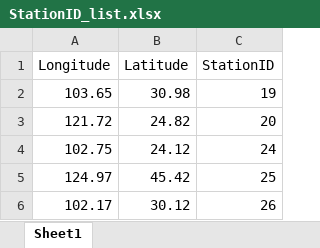
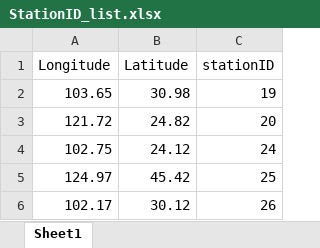
Before and after one commit to zhixina/earthquake, an Excel workbook: final/StationID_list.xlsx, sheet Sheet1, drawn as a sheet; only a part is shown; values as stored, in another font and other column widths than the file's, no borders; the diff names each change by its address in the sheet, - before the commit and + after, or states it on an @@ line.

```diff
--- a/final/StationID_list.xlsx (sheet Sheet1)
+++ b/final/StationID_list.xlsx (sheet Sheet1)
-C1: StationID
+C1: stationID
```
